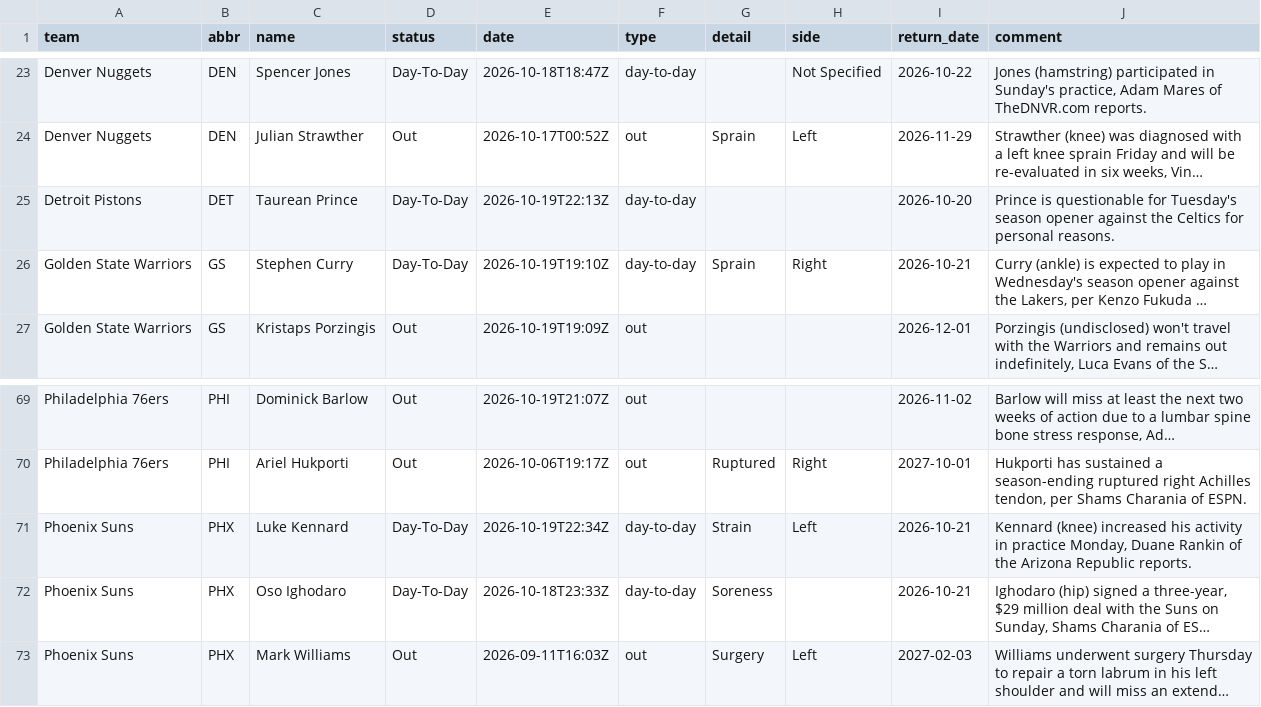
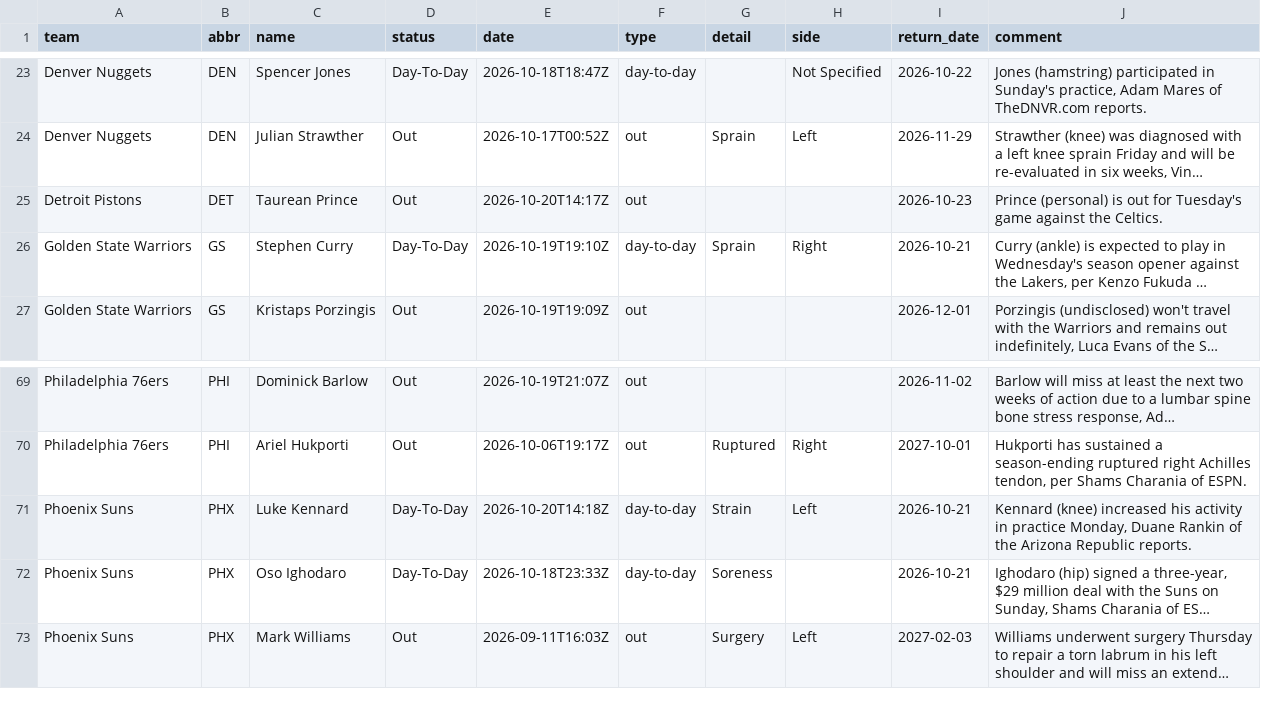
Before and after one commit to jvector26/JIMBO, a CSV file: live/2026/injuries.csv, drawn as a sheet; only a part is shown, gaps mark what is left out; long unchanged cells end in …; the diff names each change by its address in the sheet, - before the commit and + after, or states it on an @@ line.

```diff
--- a/live/2026/injuries.csv
+++ b/live/2026/injuries.csv
-D25 (status): Day-To-Day
+D25 (status): Out
-E25 (date): 2026-10-19T22:13Z
+E25 (date): 2026-10-20T14:17Z
-F25 (type): day-to-day
+F25 (type): out
-I25 (return_date): 2026-10-20
+I25 (return_date): 2026-10-23
-J25 (comment): Prince is questionable for Tuesday's season opener against the Celtics for personal reasons.
+J25 (comment): Prince (personal) is out for Tuesday's game against the Celtics.
-E71 (date): 2026-10-19T22:34Z
+E71 (date): 2026-10-20T14:18Z
```
Also changed, not shown: 4 other files.
